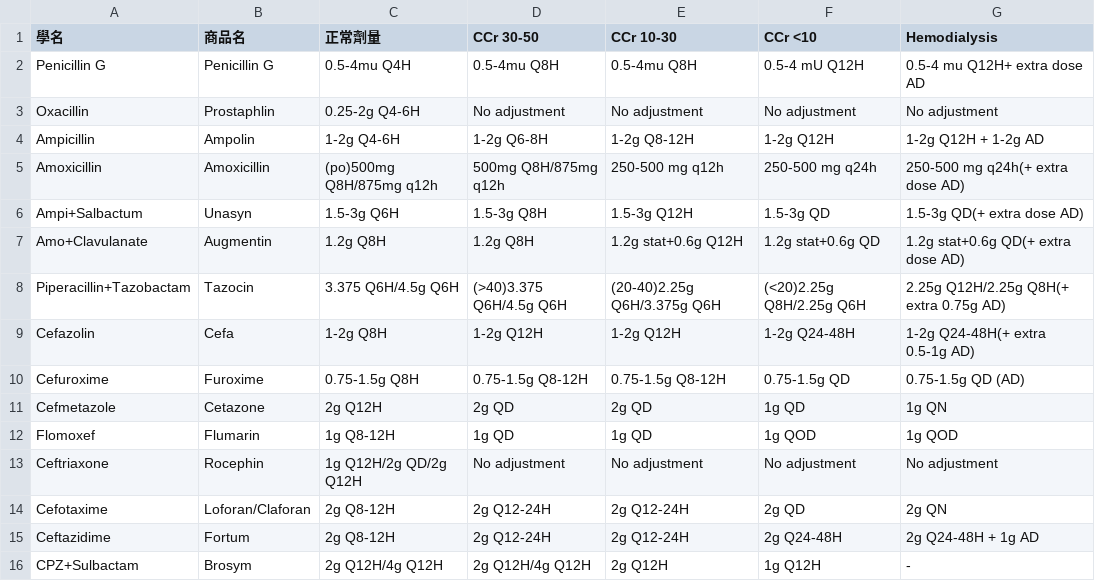
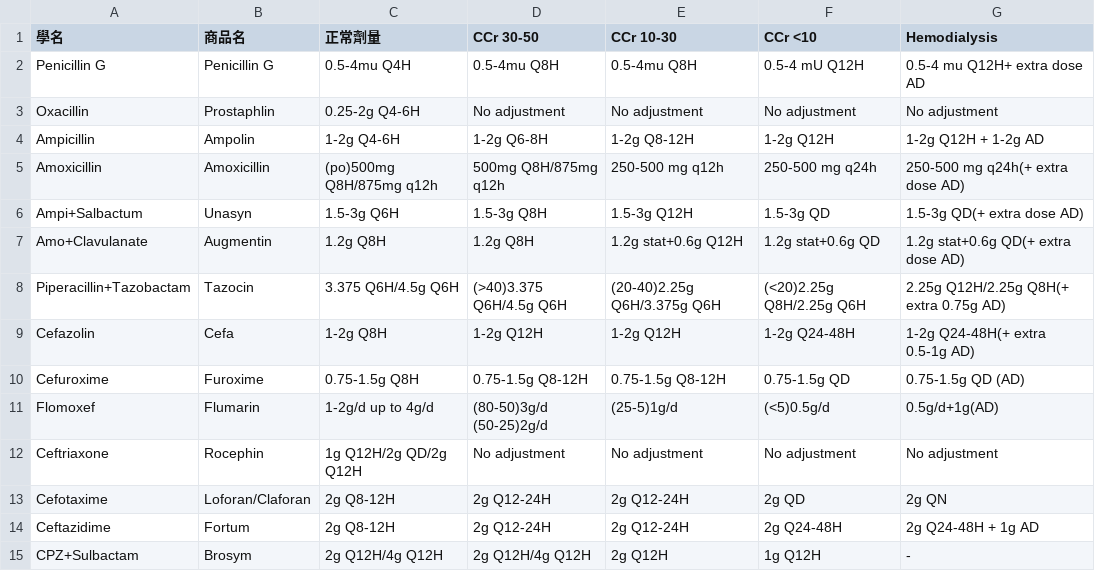
Before and after one commit to ken6411pig/805_ER, a CSV file: antibiotic_dosage.csv, drawn as a sheet; only a part is shown.

Commit message:
Update antibiotic_dosage.csv

```diff
--- a/antibiotic_dosage.csv
+++ b/antibiotic_dosage.csv
@@ -10,4 +10,3 @@ Cefazolin,Cefa,1-2g Q8H,1-2g Q12H,1-2g Q12H,1-2g Q24-48H,1-2g Q24-48H(+ extra 0.
 Cefuroxime,Furoxime,0.75-1.5g Q8H,0.75-1.5g Q8-12H,0.75-1.5g Q8-12H,0.75-1.5g QD,0.75-1.5g QD (AD)
-Cefmetazole,Cetazone,2g Q12H,2g QD,2g QD,1g QD,1g QN
-Flomoxef,Flumarin,1g Q8-12H,1g QD,1g QD,1g QOD,1g QOD
+Flomoxef,Flumarin,1-2g/d up to 4g/d,(80-50)3g/d (50-25)2g/d,(25-5)1g/d,(<5)0.5g/d,0.5g/d+1g(AD)
 Ceftriaxone,Rocephin,1g Q12H/2g QD/2g Q12H,No adjustment,No adjustment,No adjustment,No adjustment
```
